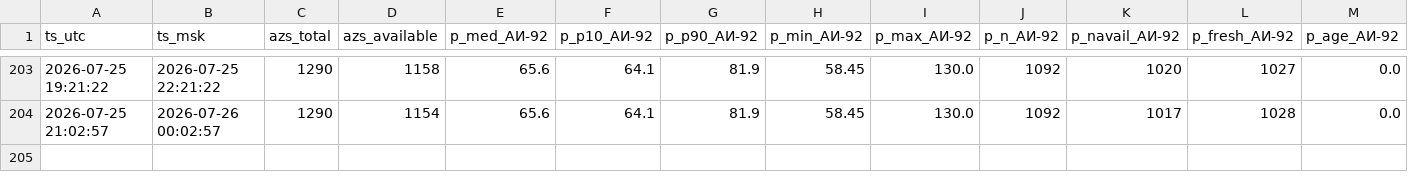
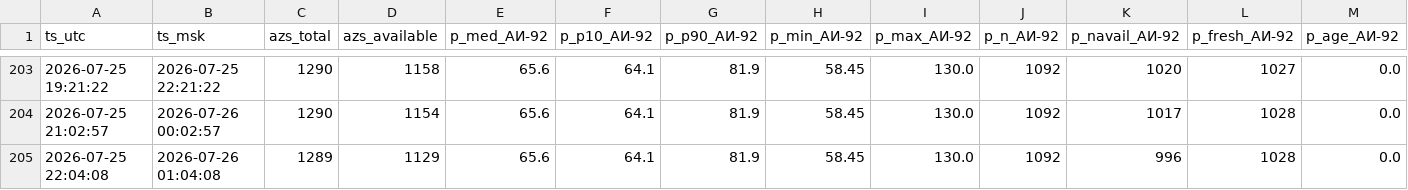
Before and after one commit to Enkiller445/fuel-stats, a CSV file: data/history.csv, drawn as a sheet; only a part is shown, gaps mark what is left out; rows hold the shown columns only; the diff names each change by its address in the sheet, - before the commit and + after, or states it on an @@ line.

```diff
--- a/data/history.csv
+++ b/data/history.csv
+row 205: 2026-07-25 22:04:08 | 2026-07-26 01:04:08 | 1289 | 1129 | 65.6 | 64.1 | 81.9 | 58.45 | 130.0 | 1092 | 996 | 1028 | 0.0
```
Also changed, not shown: 1 other file.
